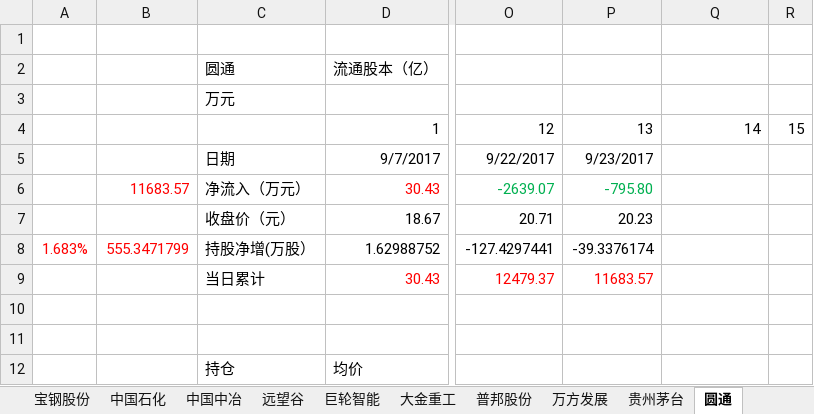
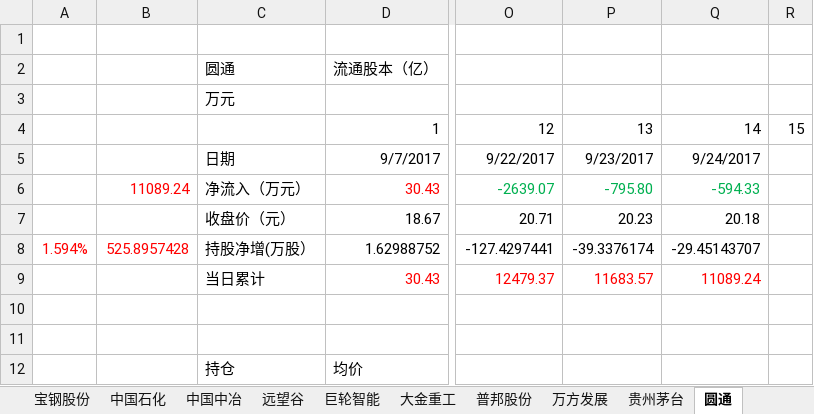
Before and after one commit to JMsun-2000/stock_market, an Excel workbook: stock.xlsx, sheet 圆通, drawn as a sheet; only a part is shown, gaps mark what is left out; values as stored, in another font and other column widths than the file's, no borders; charts and pictures not drawn; the diff names each change by its address in the sheet, - before the commit and + after, or states it on an @@ line.

```diff
--- a/stock.xlsx (sheet 圆通)
+++ b/stock.xlsx (sheet 圆通)
-Q5: (empty)
+Q5: 9/24/2017
-B6: 11683.57
+B6: 11089.24
-Q6: (empty)
+Q6: -594.33
-Q7: (empty)
+Q7: 20.18
-A8: 1.683%
+A8: 1.594%
-B8: 555.3471799
+B8: 525.8957428
-Q8: (empty)
+Q8: -29.45143707
-Q9: (empty)
+Q9: 11089.24
```
Also changed, not shown: sheet 远大控股, sheet 巨轮智能, sheet 大金重工, sheet 中国石化, sheet 远望谷, sheet 中国中冶, 12 more sheets, charts or pictures.
